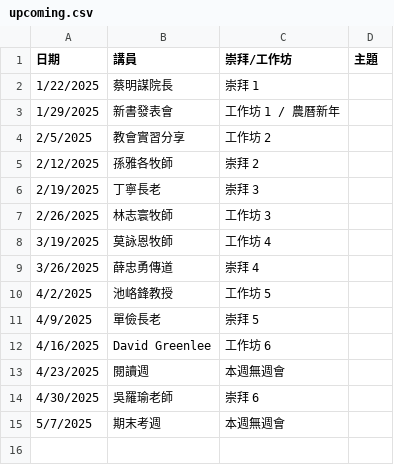
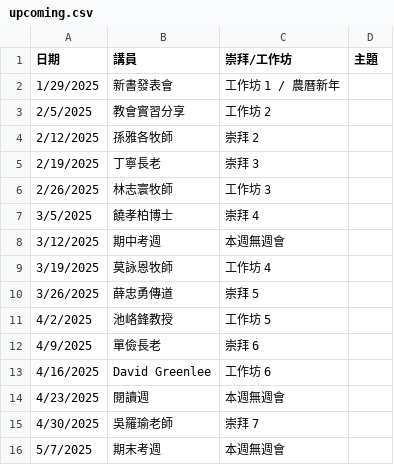
Before and after one commit to cwts-edu/cwts-web, a CSV file: src/data/csv/assembly/upcoming.csv, drawn as a sheet.

Commit message:
Update Assembly video
Post assembly video 1-22-2025

```diff
--- a/src/data/csv/assembly/upcoming.csv
+++ b/src/data/csv/assembly/upcoming.csv
@@ -1,3 +1,2 @@
 日期,講員,崇拜/工作坊,主題
-1/22/2025,蔡明謀院長,崇拜 1,
 1/29/2025,新書發表會,工作坊 1 / 農曆新年,
@@ -7,9 +6,11 @@
 2/26/2025,林志寰牧師,工作坊 3,
+3/5/2025,饒孝柏博士,崇拜 4,
+3/12/2025,期中考週,本週無週會,
 3/19/2025,莫詠恩牧師,工作坊 4,
-3/26/2025,薛忠勇傳道,崇拜 4,
+3/26/2025,薛忠勇傳道,崇拜 5,
 4/2/2025,池峈鋒教授,工作坊 5 ,
-4/9/2025,單儉長老,崇拜 5,
+4/9/2025,單儉長老,崇拜 6,
 4/16/2025,David Greenlee,工作坊 6,
 4/23/2025,閱讀週,本週無週會,
-4/30/2025,吳羅瑜老師,崇拜 6,
+4/30/2025,吳羅瑜老師,崇拜 7,
 5/7/2025,期末考週,本週無週會,
```
Also changed, not shown: 2 other files.
